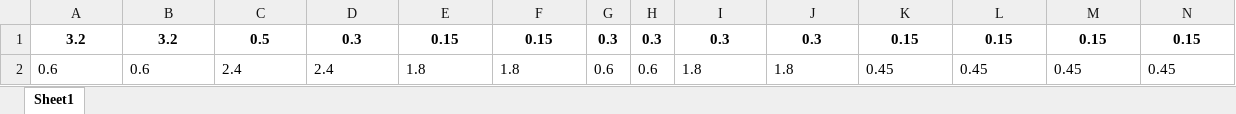
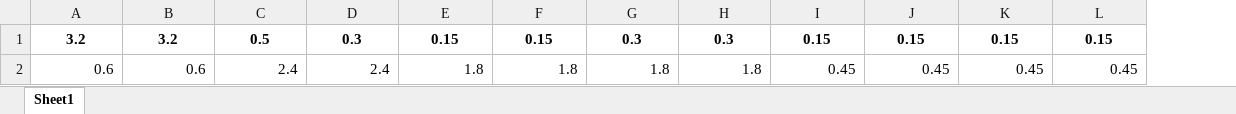
Before and after one commit to Rawrr-123/PSC_bridge, an Excel workbook: Extra Files/Saved inputs/box.xlsx, sheet Sheet1, drawn as a sheet; values as stored, in another font and other column widths than the file's, no borders; removed rows and columns are numbered as before the commit, all else as after; the diff names each change by its address in the sheet, - before the commit and + after, or states it on an @@ line.

```diff
--- a/Extra Files/Saved inputs/box.xlsx (sheet Sheet1)
+++ b/Extra Files/Saved inputs/box.xlsx (sheet Sheet1)
-column G, rows 1-2: 0.3 | 0.6
-column H, rows 1-2: 0.3 | 0.6
-A2:F2 alignment: left
+A2:F2 alignment: right
-G2:L2 alignment: left
+G2:L2 alignment: right
```
Also changed, not shown: Saved Inputs/box.xlsx, 5 other files.
